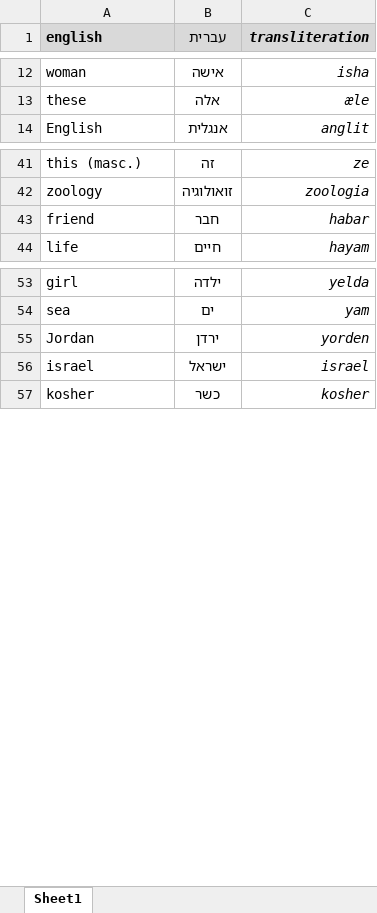
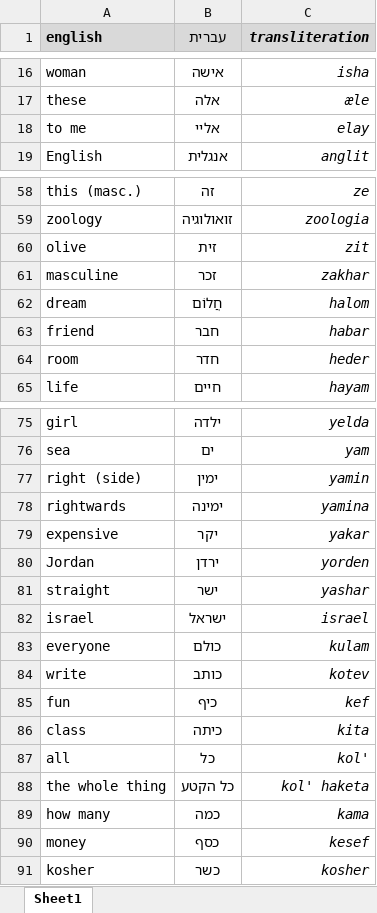
Before and after one commit to IlyaKuprov/Spinach, an Excel workbook: etc/hebrew/dictionary.xlsx, sheet Sheet1, drawn as a sheet; only a part is shown, gaps mark what is left out; values as stored, in another font and other column widths than the file's, no borders; the diff covers the shown part only; the diff names each change by its address in the sheet, - before the commit and + after, or states it on an @@ line.

```diff
--- a/etc/hebrew/dictionary.xlsx (sheet Sheet1)
+++ b/etc/hebrew/dictionary.xlsx (sheet Sheet1)
+row 18: to me | אליי | elay
+row 60: olive | זית | zit
+row 61: masculine | זכר | zakhar
+row 62: dream | חֲלוֹם | halom
+row 64: room | חדר | heder
+row 77: right (side) | ימין | yamin
+row 78: rightwards | ימינה | yamina
+row 79: expensive | יקר | yakar
+row 81: straight | ישר | yashar
+row 83: everyone | כולם | kulam
+row 84: write | כותב | kotev
+row 85: fun | כיף | kef
@@ row 137 moved to row 86: class @@
+row 87: all | כל | kol'
+row 88: the whole thing | כל הקטע | kol' haketa
+row 89: how many | כמה | kama
+row 90: money | כסף | kesef
```
Also changed, not shown: 40 added rows, 2 removed rows, 19 moved rows and 1 edited cell elsewhere in this sheet.
